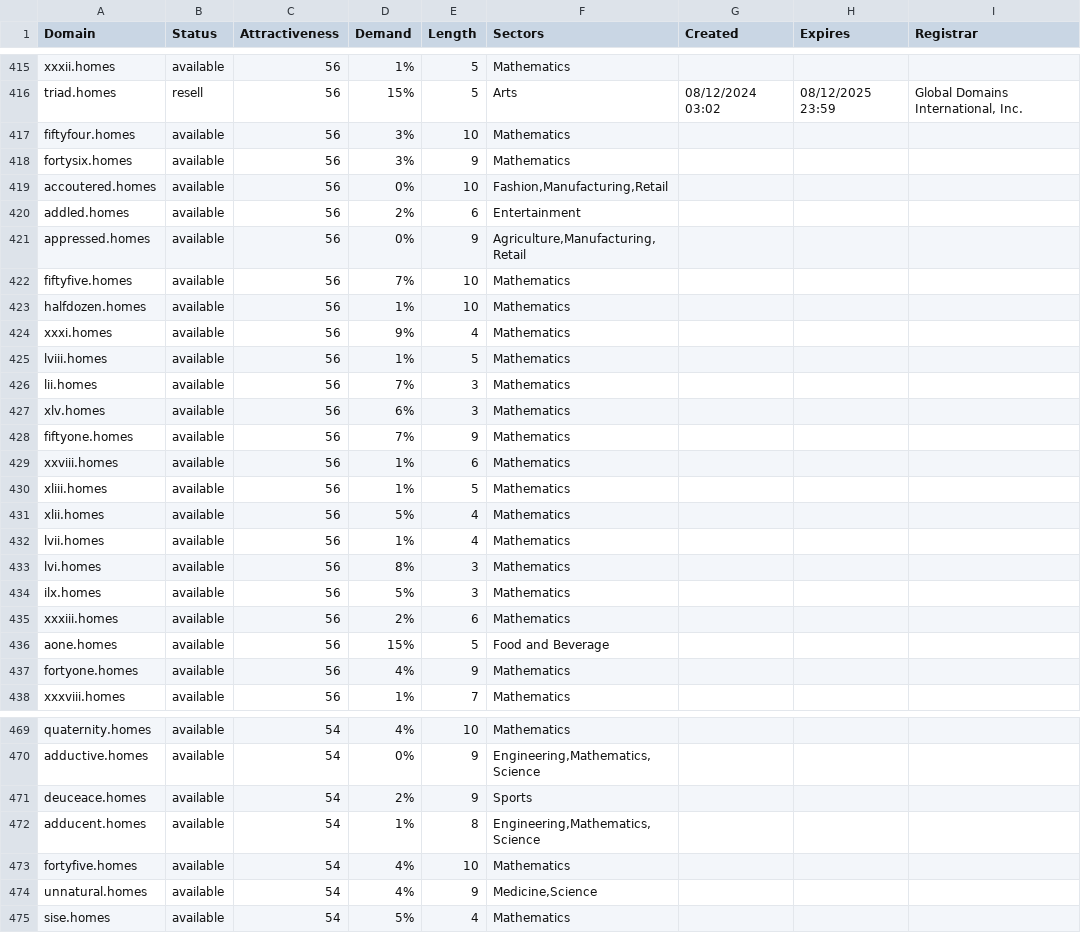
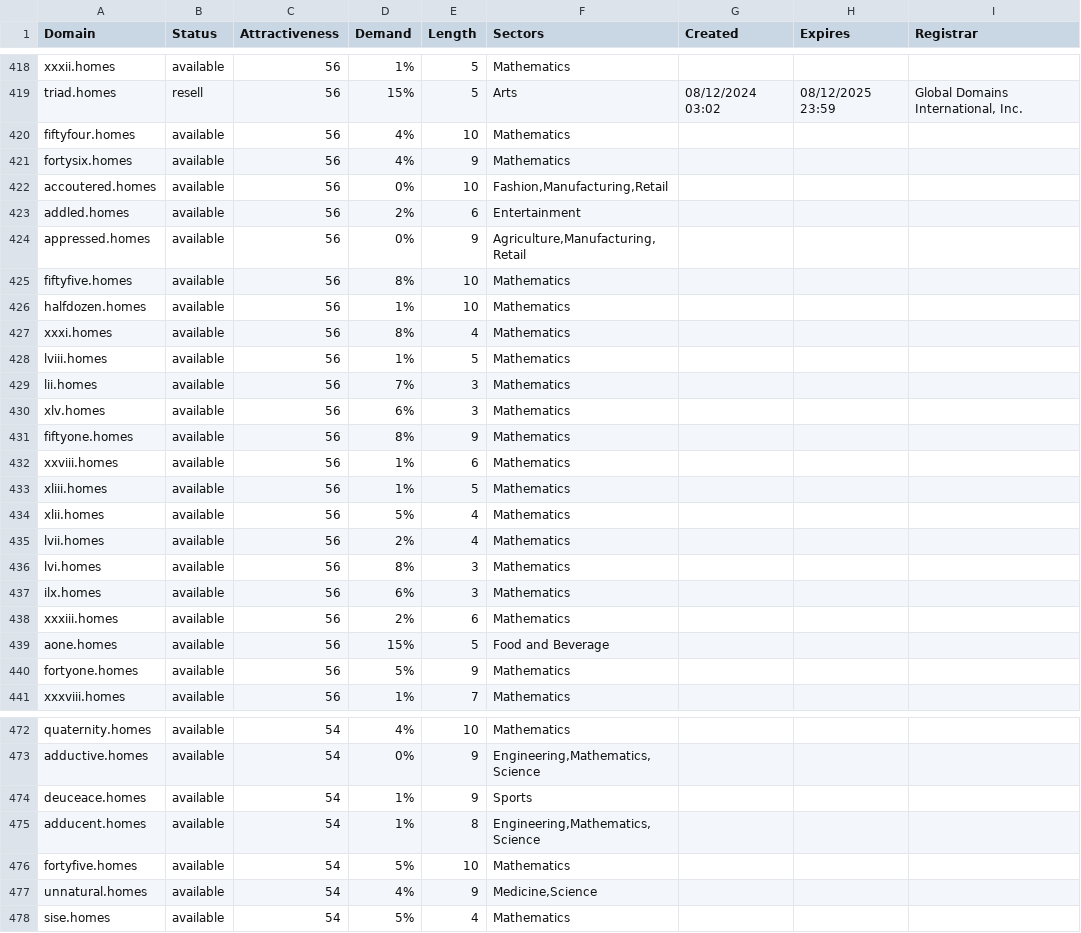
Before and after one commit to UniqueDomains/homes-oneword-domains, a CSV file: homes.csv, drawn as a sheet; only a part is shown, gaps mark what is left out; the diff covers the shown part only.

Commit message:
Domains update

```diff
--- a/homes.csv
+++ b/homes.csv
@@ -416,4 +419,4 @@ xxxii.homes,available,56,1%,5,Mathematics,,,
 triad.homes,resell,56,15%,5,Arts,08/12/2024 03:02,08/12/2025 23:59,"Global Domains International, Inc."
-fiftyfour.homes,available,56,3%,10,Mathematics,,,
-fortysix.homes,available,56,3%,9,Mathematics,,,
+fiftyfour.homes,available,56,4%,10,Mathematics,,,
+fortysix.homes,available,56,4%,9,Mathematics,,,
 accoutered.homes,available,56,0%,10,"Fashion,Manufacturing,Retail",,,
@@ -421,5 +424,5 @@ addled.homes,available,56,2%,6,Entertainment,,,
 appressed.homes,available,56,0%,9,"Agriculture,Manufacturing,Retail",,,
-fiftyfive.homes,available,56,7%,10,Mathematics,,,
+fiftyfive.homes,available,56,8%,10,Mathematics,,,
 halfdozen.homes,available,56,1%,10,Mathematics,,,
-xxxi.homes,available,56,9%,4,Mathematics,,,
+xxxi.homes,available,56,8%,4,Mathematics,,,
 lviii.homes,available,56,1%,5,Mathematics,,,
@@ -427,3 +430,3 @@ lii.homes,available,56,7%,3,Mathematics,,,
 xlv.homes,available,56,6%,3,Mathematics,,,
-fiftyone.homes,available,56,7%,9,Mathematics,,,
+fiftyone.homes,available,56,8%,9,Mathematics,,,
 xxviii.homes,available,56,1%,6,Mathematics,,,
@@ -431,8 +434,8 @@ xliii.homes,available,56,1%,5,Mathematics,,,
 xlii.homes,available,56,5%,4,Mathematics,,,
-lvii.homes,available,56,1%,4,Mathematics,,,
+lvii.homes,available,56,2%,4,Mathematics,,,
 lvi.homes,available,56,8%,3,Mathematics,,,
-ilx.homes,available,56,5%,3,Mathematics,,,
+ilx.homes,available,56,6%,3,Mathematics,,,
 xxxiii.homes,available,56,2%,6,Mathematics,,,
 aone.homes,available,56,15%,5,Food and Beverage,,,
-fortyone.homes,available,56,4%,9,Mathematics,,,
+fortyone.homes,available,56,5%,9,Mathematics,,,
 xxxviii.homes,available,56,1%,7,Mathematics,,,
@@ -470,5 +473,5 @@ quaternity.homes,available,54,4%,10,Mathematics,,,
 adductive.homes,available,54,0%,9,"Engineering,Mathematics,Science",,,
-deuceace.homes,available,54,2%,9,Sports,,,
+deuceace.homes,available,54,1%,9,Sports,,,
 adducent.homes,available,54,1%,8,"Engineering,Mathematics,Science",,,
-fortyfive.homes,available,54,4%,10,Mathematics,,,
+fortyfive.homes,available,54,5%,10,Mathematics,,,
 unnatural.homes,available,54,4%,9,"Medicine,Science",,,
```
Also changed, not shown: 3 added rows and 43 edited cells elsewhere in this file, 2 other files.
